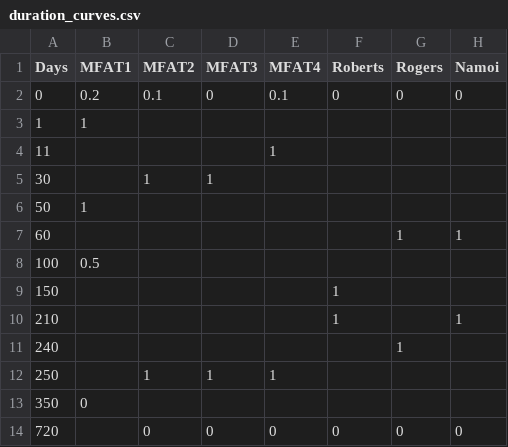
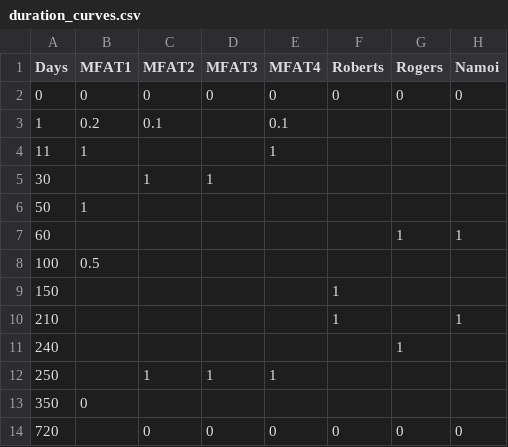
Before and after one commit to HYDFKI7/integrated-mk, a CSV file: Model/ecological/curves/duration_curves.csv, drawn as a sheet.

Commit message:
added month 0 to timing curve

```diff
--- a/Model/ecological/curves/duration_curves.csv
+++ b/Model/ecological/curves/duration_curves.csv
@@ -1,5 +1,5 @@
 Days,MFAT1,MFAT2,MFAT3,MFAT4,Roberts,Rogers,Namoi
-0,0.2,0.1,0,0.1,0,0,0
-1,1,,,,,,
-11,,,,1,,,
+0,0,0,0,0,0,0,0
+1,0.2,0.1,,0.1,,,
+11,1,,,1,,,
 30,,1,1,,,,
```
Also changed, not shown: 8 other files.
